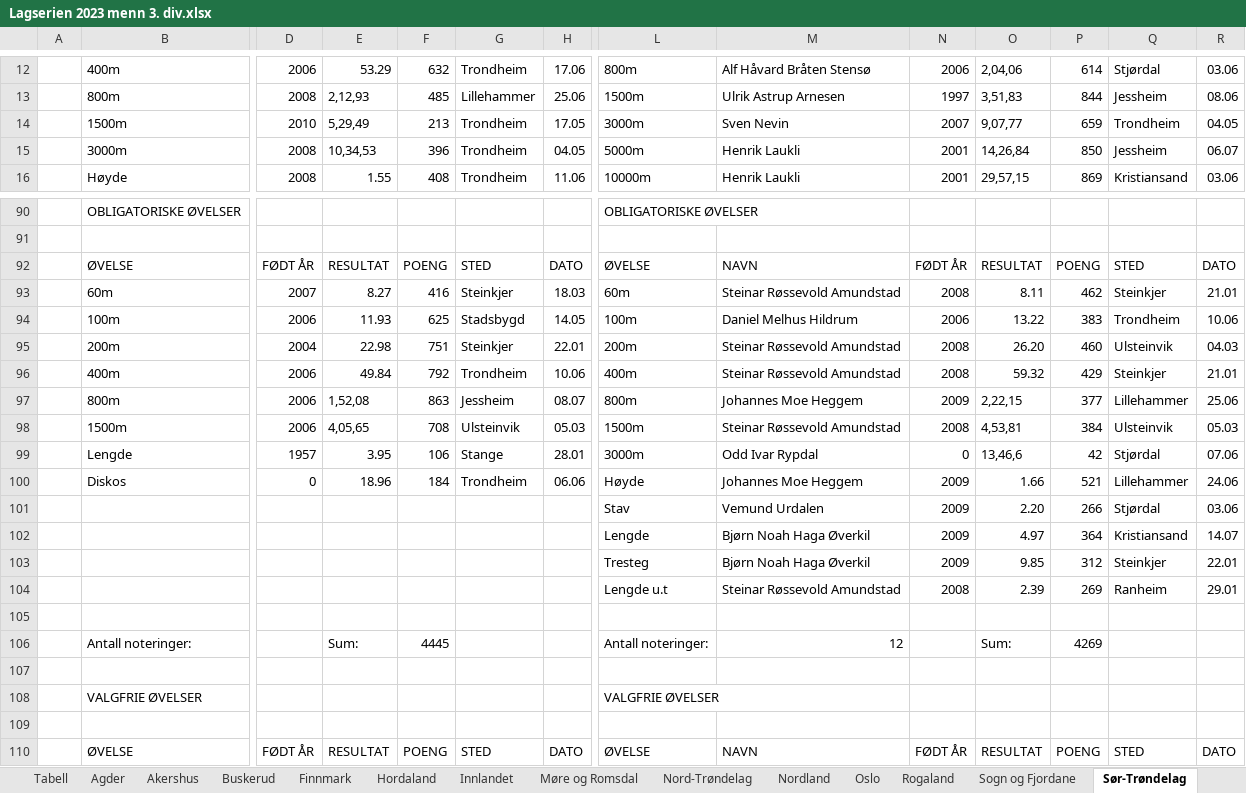
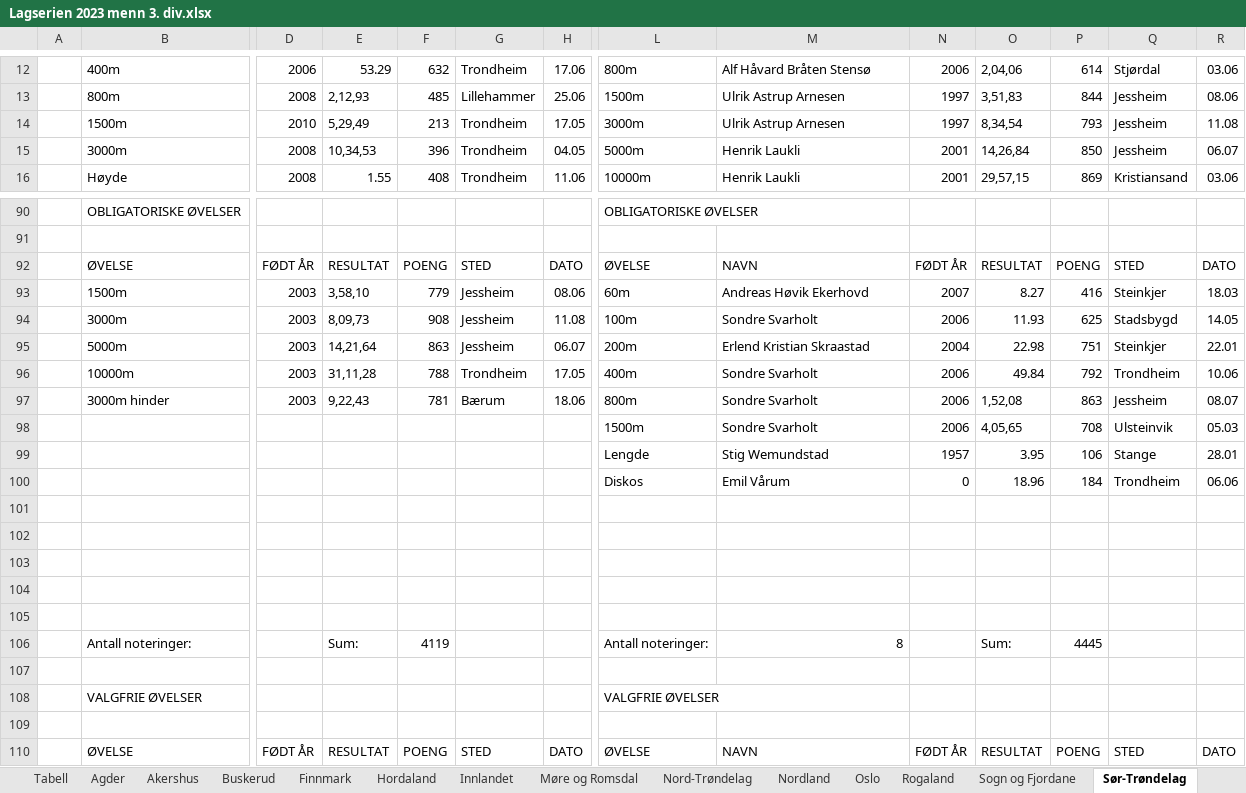
Before and after one commit to perellef/Seriekalkulator-Friidrett, an Excel workbook: output/Lagserien 2023 menn 3. div.xlsx, sheet Sør-Trøndelag, drawn as a sheet; only a part is shown, gaps mark what is left out; values as stored, in another font and other column widths than the file's, no cell formats; removed rows and columns are numbered as before the commit, all else as after; rows hold the shown columns only; the diff covers the shown part only; the diff names each change by its address in the sheet, - before the commit and + after, or states it on an @@ line.

```diff
--- a/output/Lagserien 2023 menn 3. div.xlsx (sheet Sør-Trøndelag)
+++ b/output/Lagserien 2023 menn 3. div.xlsx (sheet Sør-Trøndelag)
-M14: Sven Nevin
+M14: Ulrik Astrup Arnesen
-N14: 2007
+N14: 1997
-O14: 9,07,77
+O14: 8,34,54
-P14: 659
+P14: 793
-Q14: Trondheim
+Q14: Jessheim
-R14: 04.05
+R14: 11.08
-row 93:  | 60m | 2007 | 8.27 | 416 | Steinkjer | 18.03 | 60m | Steinar Røssevold Amundstad | 2008 | 8.11 | 462 | Steinkjer | 21.01
-row 94:  | 100m | 2006 | 11.93 | 625 | Stadsbygd | 14.05 | 100m | Daniel Melhus Hildrum | 2006 | 13.22 | 383 | Trondheim | 10.06
-row 95:  | 200m | 2004 | 22.98 | 751 | Steinkjer | 22.01 | 200m | Steinar Røssevold Amundstad | 2008 | 26.20 | 460 | Ulsteinvik | 04.03
-row 96:  | 400m | 2006 | 49.84 | 792 | Trondheim | 10.06 | 400m | Steinar Røssevold Amundstad | 2008 | 59.32 | 429 | Steinkjer | 21.01
-row 97:  | 800m | 2006 | 1,52,08 | 863 | Jessheim | 08.07 | 800m | Johannes Moe Heggem | 2009 | 2,22,15 | 377 | Lillehammer | 25.06
-row 98:  | 1500m | 2006 | 4,05,65 | 708 | Ulsteinvik | 05.03 | 1500m | Steinar Røssevold Amundstad | 2008 | 4,53,81 | 384 | Ulsteinvik | 05.03
-row 99:  | Lengde | 1957 | 3.95 | 106 | Stange | 28.01 | 3000m | Odd Ivar Rypdal | 0 | 13,46,6 | 42 | Stjørdal | 07.06
-row 100:  | Diskos | 0 | 18.96 | 184 | Trondheim | 06.06 | Høyde | Johannes Moe Heggem | 2009 | 1.66 | 521 | Lillehammer | 24.06
-row 101:  |  |  |  |  |  |  | Stav | Vemund Urdalen | 2009 | 2.20 | 266 | Stjørdal | 03.06
-row 102:  |  |  |  |  |  |  | Lengde | Bjørn Noah Haga Øverkil | 2009 | 4.97 | 364 | Kristiansand | 14.07
-row 103:  |  |  |  |  |  |  | Tresteg | Bjørn Noah Haga Øverkil | 2009 | 9.85 | 312 | Steinkjer | 22.01
-row 104:  |  |  |  |  |  |  | Lengde u.t | Steinar Røssevold Amundstad | 2008 | 2.39 | 269 | Ranheim | 29.01
+row 93:  | 1500m | 2003 | 3,58,10 | 779 | Jessheim | 08.06 | 60m | Andreas Høvik Ekerhovd | 2007 | 8.27 | 416 | Steinkjer | 18.03
+row 94:  | 3000m | 2003 | 8,09,73 | 908 | Jessheim | 11.08 | 100m | Sondre Svarholt | 2006 | 11.93 | 625 | Stadsbygd | 14.05
+row 95:  | 5000m | 2003 | 14,21,64 | 863 | Jessheim | 06.07 | 200m | Erlend Kristian Skraastad | 2004 | 22.98 | 751 | Steinkjer | 22.01
+row 96:  | 10000m | 2003 | 31,11,28 | 788 | Trondheim | 17.05 | 400m | Sondre Svarholt | 2006 | 49.84 | 792 | Trondheim | 10.06
+row 97:  | 3000m hinder | 2003 | 9,22,43 | 781 | Bærum | 18.06 | 800m | Sondre Svarholt | 2006 | 1,52,08 | 863 | Jessheim | 08.07
+row 98:  |  |  |  |  |  |  | 1500m | Sondre Svarholt | 2006 | 4,05,65 | 708 | Ulsteinvik | 05.03
+row 99:  |  |  |  |  |  |  | Lengde | Stig Wemundstad | 1957 | 3.95 | 106 | Stange | 28.01
+row 100:  |  |  |  |  |  |  | Diskos | Emil Vårum | 0 | 18.96 | 184 | Trondheim | 06.06
-row 102:  | Antall noteringer: |  | Sum: | 4445 |  |  | Antall noteringer: | 12 |  | Sum: | 4269
+row 102: (empty)
+row 103: (empty)
+row 104: (empty)
+row 105: (empty)
+row 106:  | Antall noteringer: |  | Sum: | 4119 |  |  | Antall noteringer: | 8 |  | Sum: | 4445
```
Also changed, not shown: 33 added rows, 33 removed rows and 95 edited cells elsewhere in this sheet, sheet Akershus, sheet Hordaland, sheet Oslo, sheet Tabell, sheet Sogn og Fjordane, sheet Innlandet, 10 more sheets, cell formats, output/Lagserien 2023 1-2. div.xlsx, output/Lagserien 2023 kvinner 3. div.xlsx, 2 other files.
